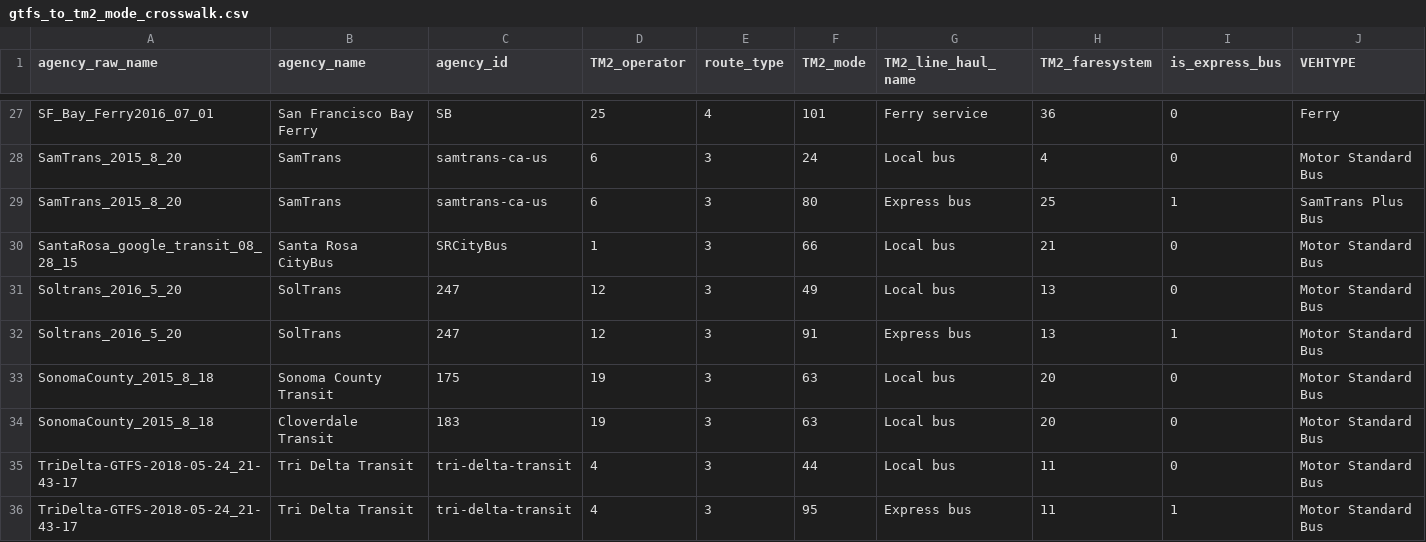
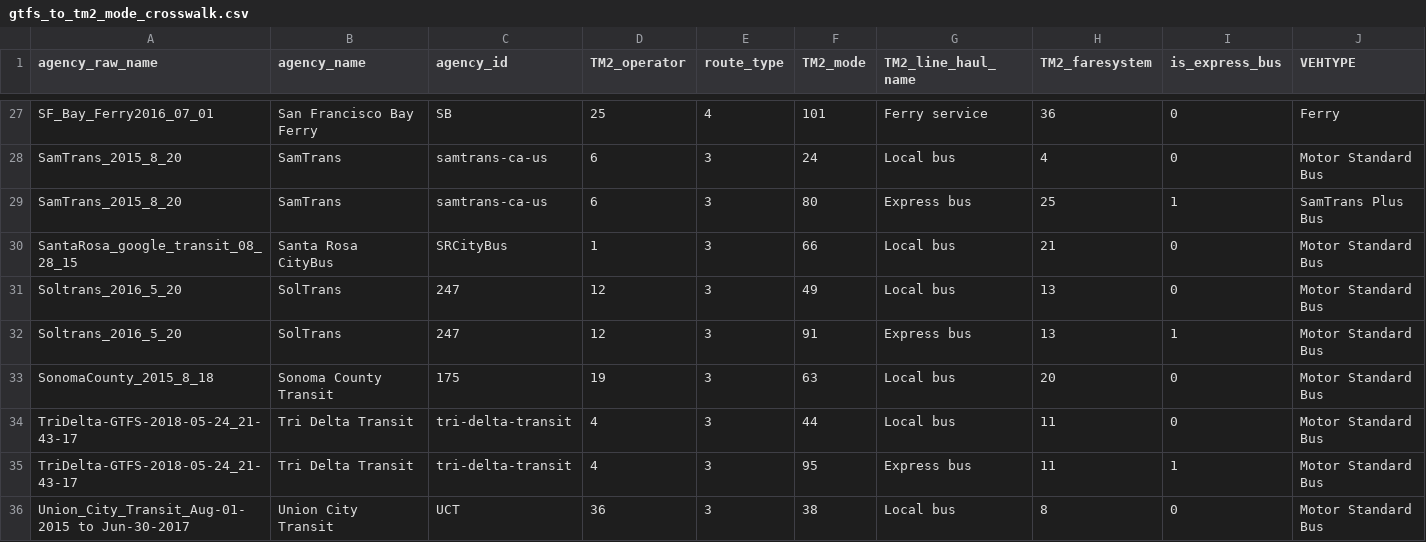
Before and after one commit to BayAreaMetro/tm2py, a CSV file: examples/temp_acceptance/gtfs_to_tm2_mode_crosswalk.csv, drawn as a sheet; only a part is shown, gaps mark what is left out; the shorter side is filled out with more unchanged rows; the diff names each change by its address in the sheet, - before the commit and + after, or states it on an @@ line.

```diff
--- a/examples/temp_acceptance/gtfs_to_tm2_mode_crosswalk.csv
+++ b/examples/temp_acceptance/gtfs_to_tm2_mode_crosswalk.csv
-row 34: SonomaCounty_2015_8_18 | Cloverdale Transit | 183 | 19 | 3 | 63 | Local bus | 20 | 0 | Motor Standard Bus
```
Also changed, not shown: 3 other files.
